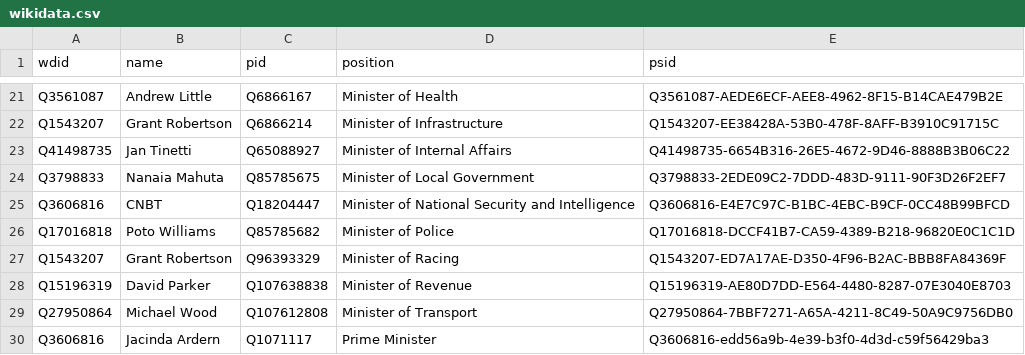
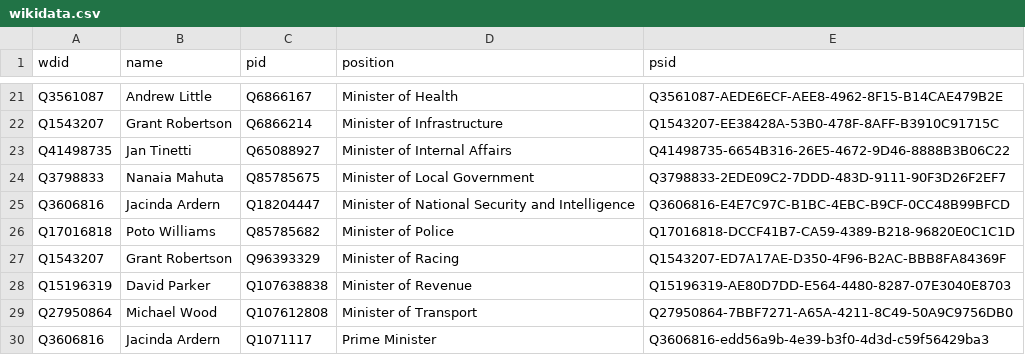
Before and after one commit to every-politician-scrapers/new-zealand-cabinet, a CSV file: data/wikidata.csv, drawn as a sheet; only a part is shown, gaps mark what is left out.

```diff
--- a/data/wikidata.csv
+++ b/data/wikidata.csv
@@ -24,3 +24,3 @@ Q41498735,Jan Tinetti,Q65088927,Minister of Internal Affairs,Q41498735-6654B316-
 Q3798833,Nanaia Mahuta,Q85785675,Minister of Local Government,Q3798833-2EDE09C2-7DDD-483D-9111-90F3D26F2EF7
-Q3606816,CNBT,Q18204447,Minister of National Security and Intelligence,Q3606816-E4E7C97C-B1BC-4EBC-B9CF-0CC48B99BFCD
+Q3606816,Jacinda Ardern,Q18204447,Minister of National Security and Intelligence,Q3606816-E4E7C97C-B1BC-4EBC-B9CF-0CC48B99BFCD
 Q17016818,Poto Williams,Q85785682,Minister of Police,Q17016818-DCCF41B7-CA59-4389-B218-96820E0C1C1D
```
Also changed, not shown: data/diff.csv.
